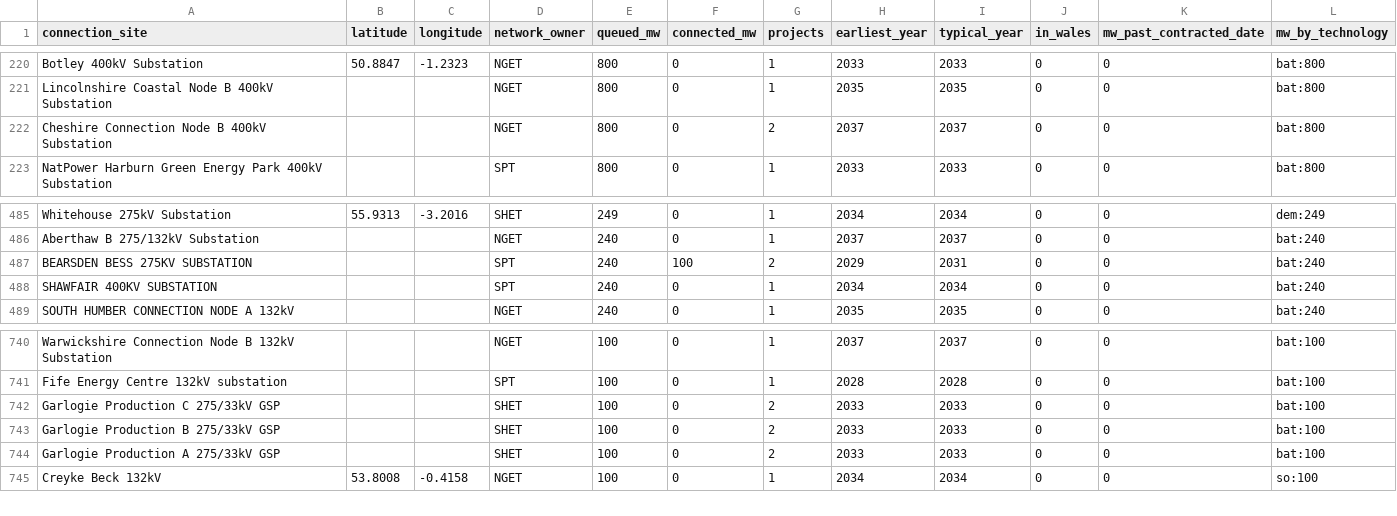
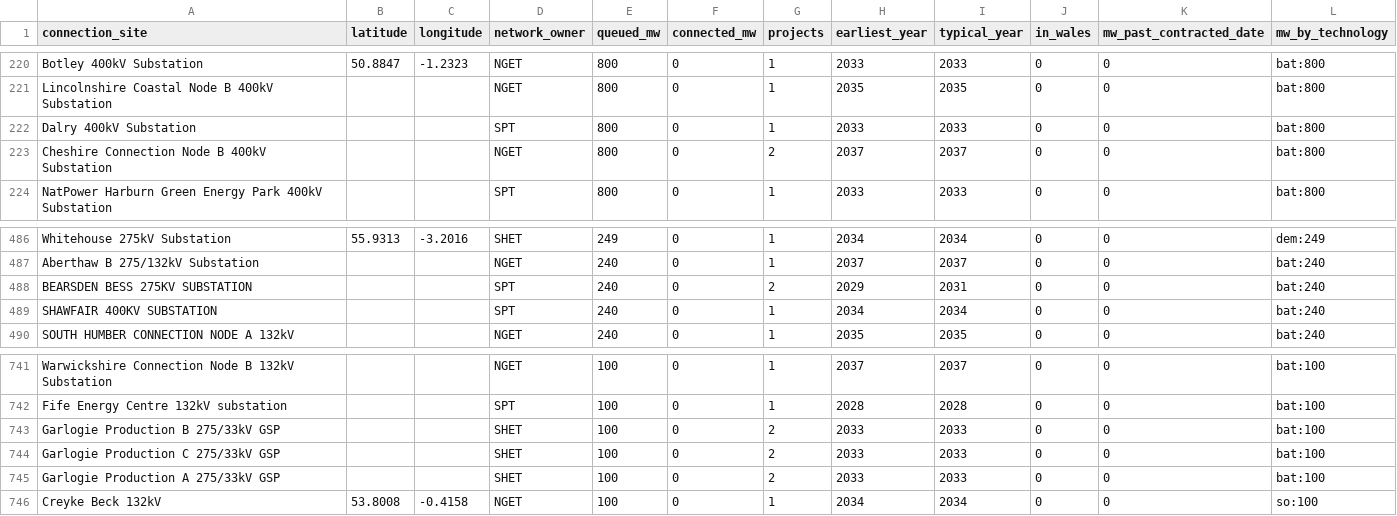
Before and after one commit to Delwyno/The-UK-Power-Flow-Llif-Pwer-y-DU, a CSV file: data/open/connection-queue-by-site.csv, drawn as a sheet; only a part is shown, gaps mark what is left out.

```diff
--- a/data/open/connection-queue-by-site.csv
+++ b/data/open/connection-queue-by-site.csv
@@ -221,2 +221,3 @@ Botley 400kV Substation,50.8847,-1.2323,NGET,800,0,1,2033,2033,0,0,bat:800
 Lincolnshire Coastal Node B 400kV Substation,,,NGET,800,0,1,2035,2035,0,0,bat:800
+Dalry 400kV Substation,,,SPT,800,0,1,2033,2033,0,0,bat:800
 Cheshire Connection Node B 400kV Substation,,,NGET,800,0,2,2037,2037,0,0,bat:800
@@ -486,3 +487,3 @@ Whitehouse 275kV Substation,55.9313,-3.2016,SHET,249,0,1,2034,2034,0,0,dem:249
 Aberthaw B 275/132kV Substation,,,NGET,240,0,1,2037,2037,0,0,bat:240
-BEARSDEN BESS 275KV SUBSTATION,,,SPT,240,100,2,2029,2031,0,0,bat:240
+BEARSDEN BESS 275KV SUBSTATION,,,SPT,240,0,2,2029,2031,0,0,bat:240
 SHAWFAIR 400KV SUBSTATION,,,SPT,240,0,1,2034,2034,0,0,bat:240
@@ -741,4 +742,4 @@ Warwickshire Connection Node B 132kV Substation,,,NGET,100,0,1,2037,2037,0,0,bat
 Fife Energy Centre 132kV substation,,,SPT,100,0,1,2028,2028,0,0,bat:100
+Garlogie Production B 275/33kV GSP,,,SHET,100,0,2,2033,2033,0,0,bat:100
 Garlogie Production C 275/33kV GSP,,,SHET,100,0,2,2033,2033,0,0,bat:100
-Garlogie Production B 275/33kV GSP,,,SHET,100,0,2,2033,2033,0,0,bat:100
 Garlogie Production A 275/33kV GSP,,,SHET,100,0,2,2033,2033,0,0,bat:100
```
Also changed, not shown: data/open/carbon-daily.csv, data/open/costs-daily.csv, 17 other files.
